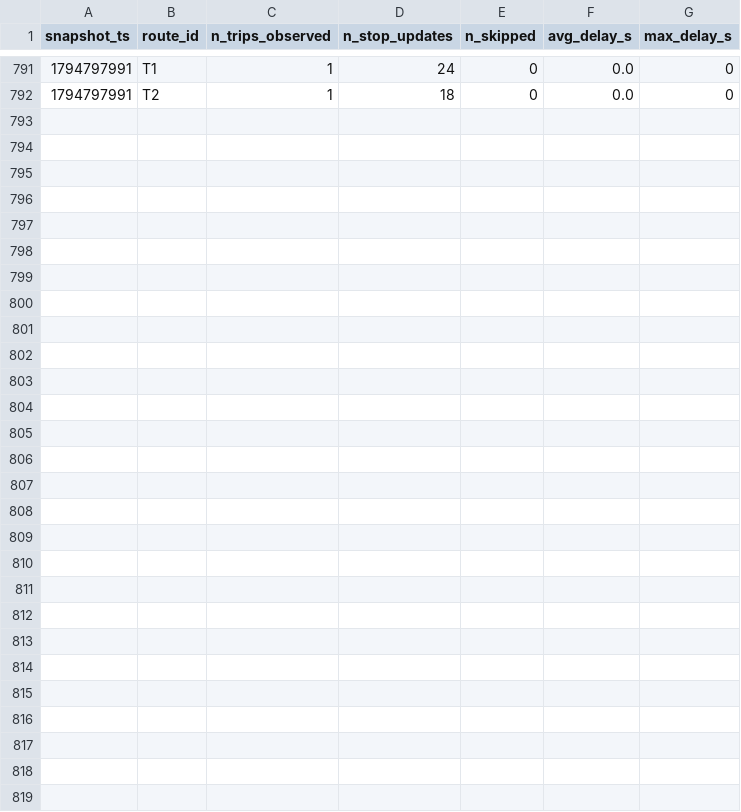
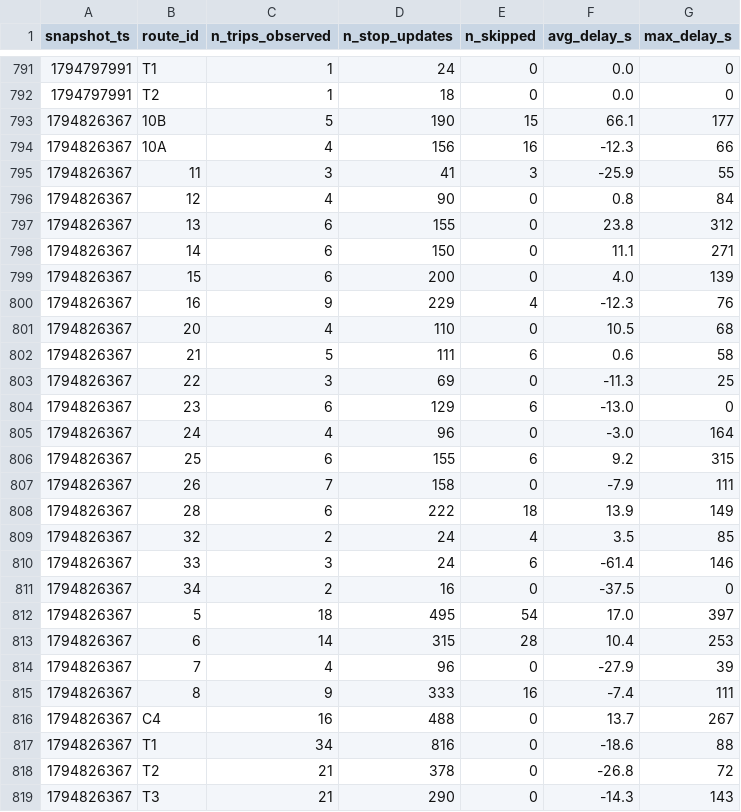
Before and after one commit to MoquereauClement/smart-mobility-lemans, a CSV file: data/history/route_delays_2026-11.csv, drawn as a sheet; only a part is shown, gaps mark what is left out; the diff names each change by its address in the sheet, - before the commit and + after, or states it on an @@ line.

```diff
--- a/data/history/route_delays_2026-11.csv
+++ b/data/history/route_delays_2026-11.csv
+row 793: 1794826367 | 10B | 5 | 190 | 15 | 66.1 | 177
+row 794: 1794826367 | 10A | 4 | 156 | 16 | -12.3 | 66
+row 795: 1794826367 | 11 | 3 | 41 | 3 | -25.9 | 55
+row 796: 1794826367 | 12 | 4 | 90 | 0 | 0.8 | 84
+row 797: 1794826367 | 13 | 6 | 155 | 0 | 23.8 | 312
+row 798: 1794826367 | 14 | 6 | 150 | 0 | 11.1 | 271
+row 799: 1794826367 | 15 | 6 | 200 | 0 | 4.0 | 139
+row 800: 1794826367 | 16 | 9 | 229 | 4 | -12.3 | 76
+row 801: 1794826367 | 20 | 4 | 110 | 0 | 10.5 | 68
+row 802: 1794826367 | 21 | 5 | 111 | 6 | 0.6 | 58
+row 803: 1794826367 | 22 | 3 | 69 | 0 | -11.3 | 25
+row 804: 1794826367 | 23 | 6 | 129 | 6 | -13.0 | 0
+row 805: 1794826367 | 24 | 4 | 96 | 0 | -3.0 | 164
+row 806: 1794826367 | 25 | 6 | 155 | 6 | 9.2 | 315
+row 807: 1794826367 | 26 | 7 | 158 | 0 | -7.9 | 111
+row 808: 1794826367 | 28 | 6 | 222 | 18 | 13.9 | 149
+row 809: 1794826367 | 32 | 2 | 24 | 4 | 3.5 | 85
+row 810: 1794826367 | 33 | 3 | 24 | 6 | -61.4 | 146
+row 811: 1794826367 | 34 | 2 | 16 | 0 | -37.5 | 0
+row 812: 1794826367 | 5 | 18 | 495 | 54 | 17.0 | 397
+row 813: 1794826367 | 6 | 14 | 315 | 28 | 10.4 | 253
+row 814: 1794826367 | 7 | 4 | 96 | 0 | -27.9 | 39
+row 815: 1794826367 | 8 | 9 | 333 | 16 | -7.4 | 111
+row 816: 1794826367 | C4 | 16 | 488 | 0 | 13.7 | 267
+row 817: 1794826367 | T1 | 34 | 816 | 0 | -18.6 | 88
+row 818: 1794826367 | T2 | 21 | 378 | 0 | -26.8 | 72
+row 819: 1794826367 | T3 | 21 | 290 | 0 | -14.3 | 143
```
Also changed, not shown: 1 other file.
